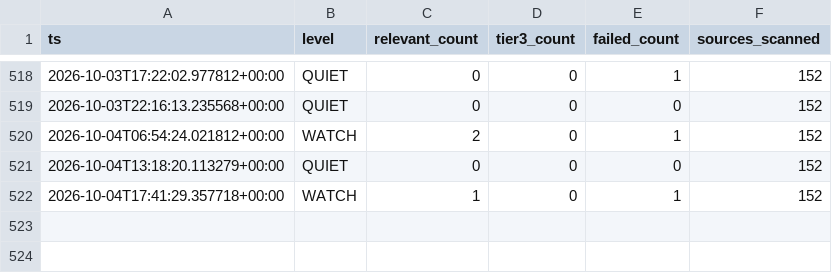
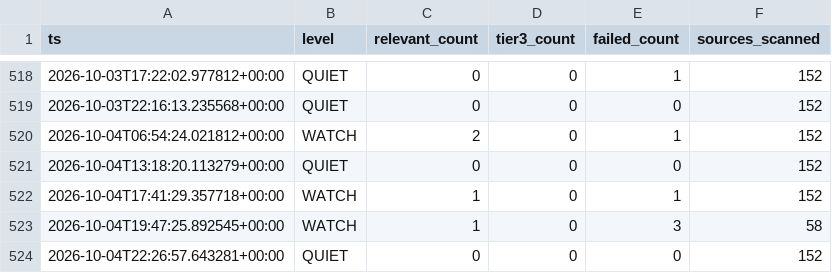
Before and after one commit to andrejsvorobjovs/baltic-monitor-site, a CSV file: history_export.csv, drawn as a sheet; only a part is shown, gaps mark what is left out.

```diff
--- a/history_export.csv
+++ b/history_export.csv
@@ -522 +522,3 @@ ts,level,relevant_count,tier3_count,failed_count,sources_scanned
 2026-10-04T17:41:29.357718+00:00,WATCH,1,0,1,152
+2026-10-04T19:47:25.892545+00:00,WATCH,1,0,3,58
+2026-10-04T22:26:57.643281+00:00,QUIET,0,0,0,152
```
Also changed, not shown: escalation_export.csv, 4 other files.
